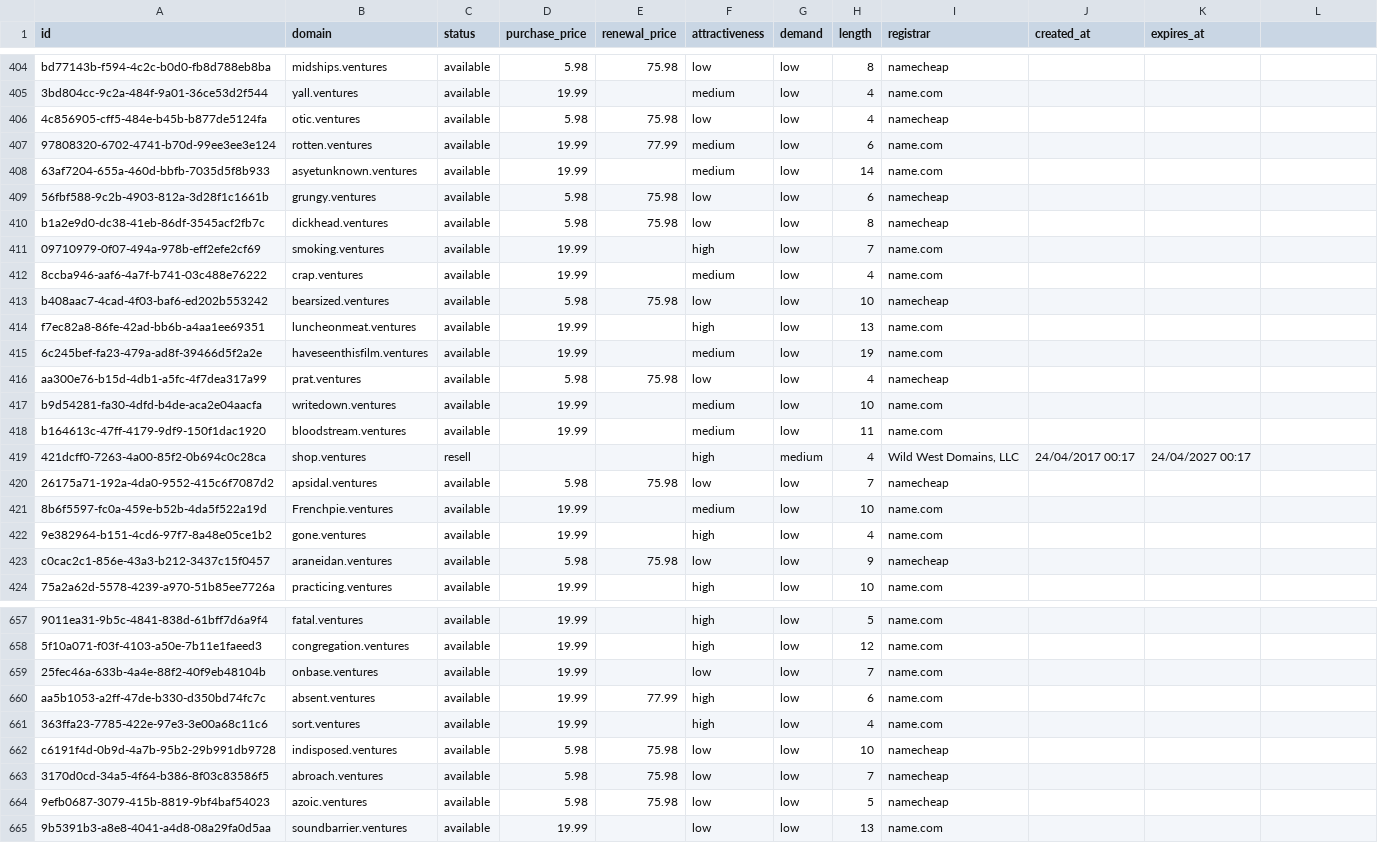
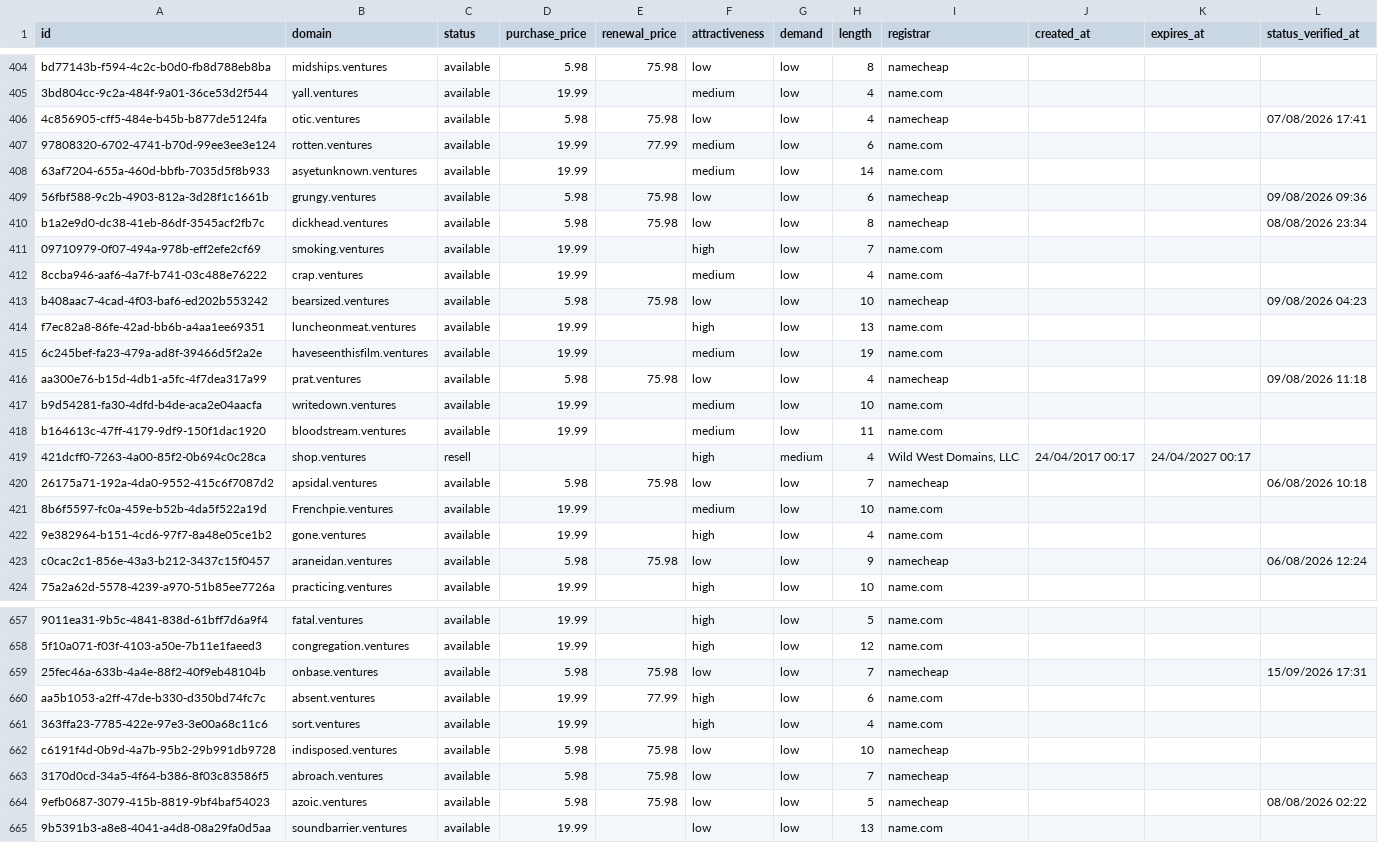
Before and after one commit to UniqueDomains/ventures-oneword-domains, a CSV file: ventures.csv, drawn as a sheet; only a part is shown, gaps mark what is left out; the diff covers the shown part only; the diff names each change by its address in the sheet, - before the commit and + after, or states it on an @@ line.

```diff
--- a/ventures.csv
+++ b/ventures.csv
-L1: (empty)
+L1: status_verified_at
-L406 (status_verified_at): (empty)
+L406 (status_verified_at): 07/08/2026 17:41
-L409 (status_verified_at): (empty)
+L409 (status_verified_at): 09/08/2026 09:36
-L410 (status_verified_at): (empty)
+L410 (status_verified_at): 08/08/2026 23:34
-L413 (status_verified_at): (empty)
+L413 (status_verified_at): 09/08/2026 04:23
-L416 (status_verified_at): (empty)
+L416 (status_verified_at): 09/08/2026 11:18
-L420 (status_verified_at): (empty)
+L420 (status_verified_at): 06/08/2026 10:18
-L423 (status_verified_at): (empty)
+L423 (status_verified_at): 06/08/2026 12:24
-D659 (purchase_price): 19.99
+D659 (purchase_price): 5.98
-E659 (renewal_price): (empty)
+E659 (renewal_price): 75.98
-I659 (registrar): name.com
+I659 (registrar): namecheap
-L659 (status_verified_at): (empty)
+L659 (status_verified_at): 15/09/2026 17:31
-L664 (status_verified_at): (empty)
+L664 (status_verified_at): 08/08/2026 02:22
```
Also changed, not shown: 134 edited cells elsewhere in this file, 6 other files.
